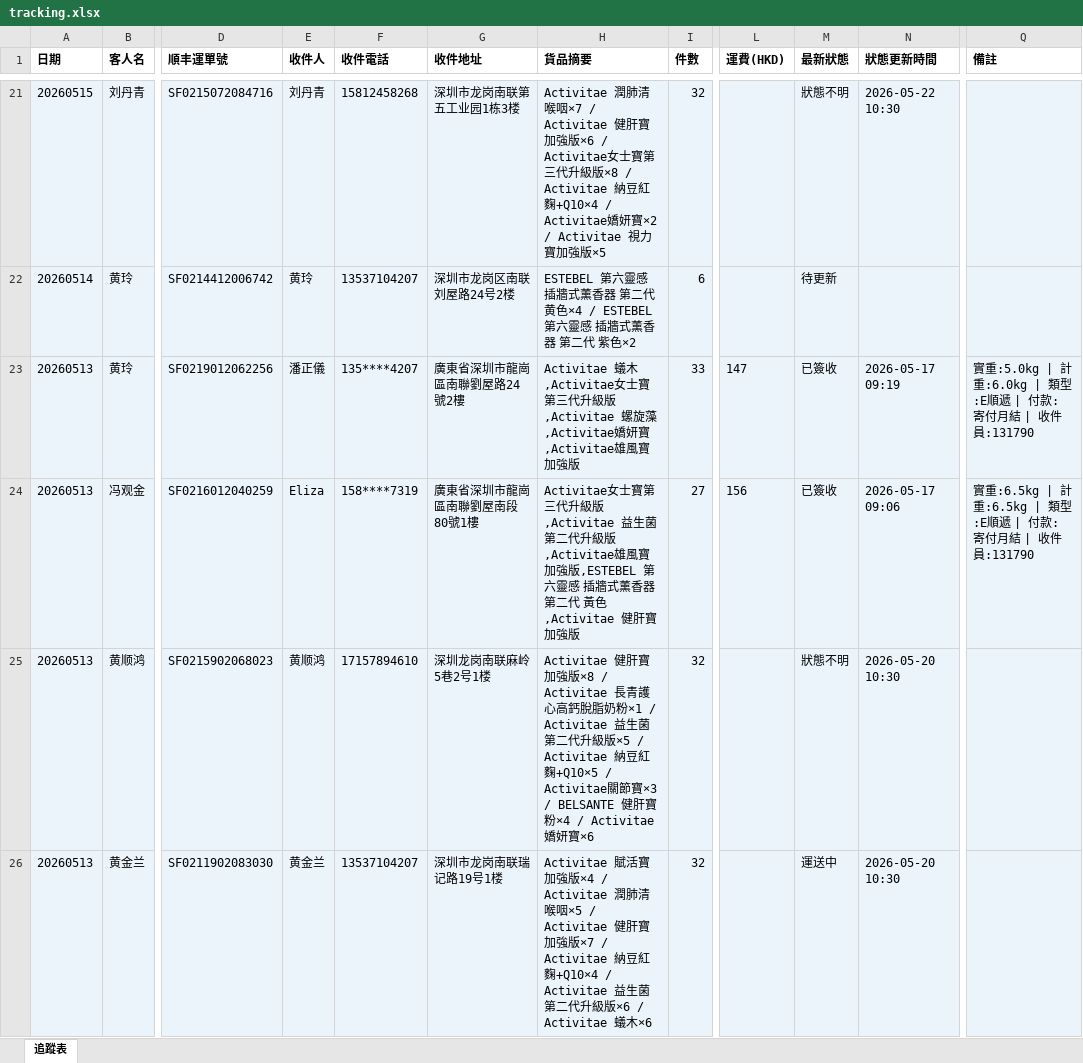
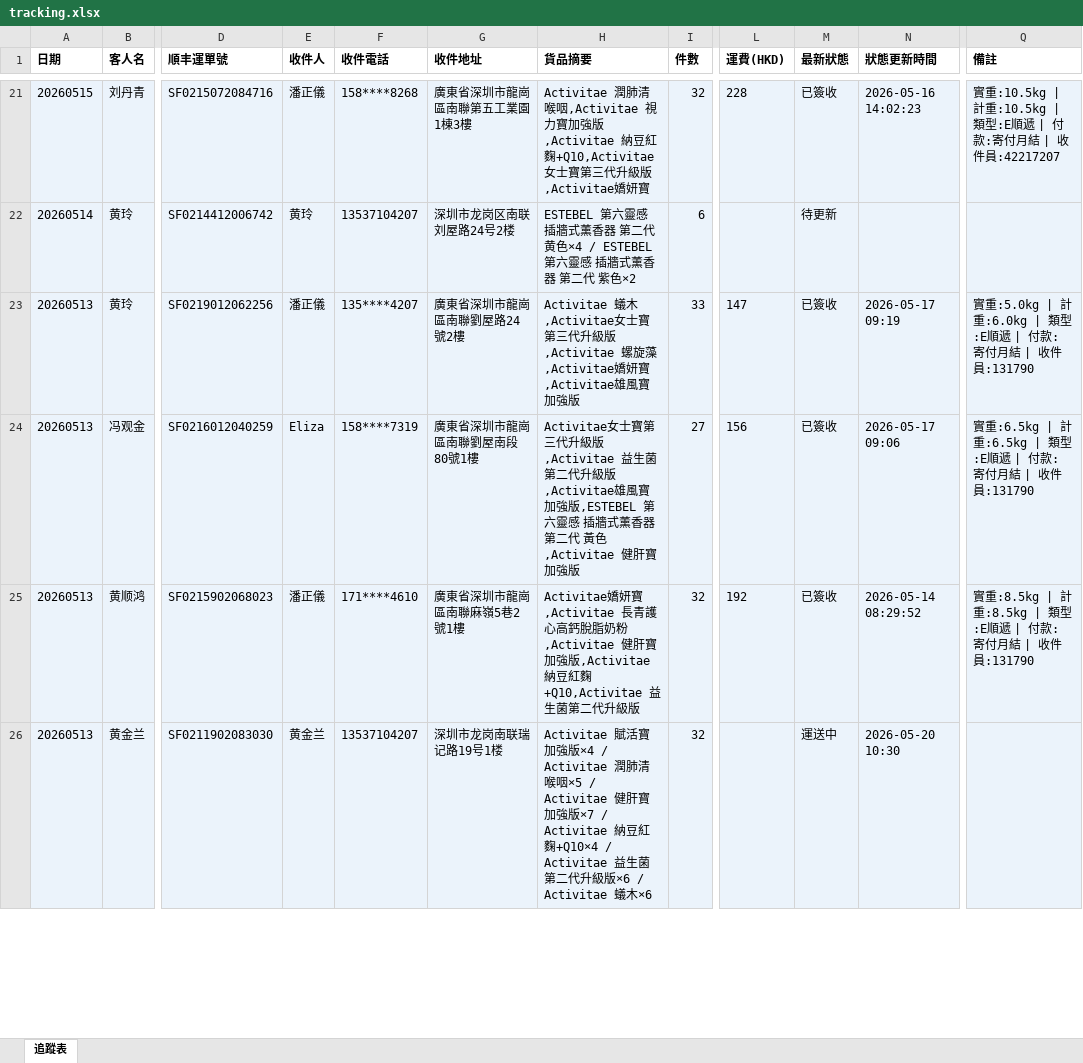
Before and after one commit to elizapoon084/sf-tracking, an Excel workbook: data/tracking.xlsx, sheet 追蹤表, drawn as a sheet; only a part is shown, gaps mark what is left out; values as stored, in another font and other column widths than the file's, no borders; the diff covers the shown part only; the diff names each change by its address in the sheet, - before the commit and + after, or states it on an @@ line.

```diff
--- a/data/tracking.xlsx (sheet 追蹤表)
+++ b/data/tracking.xlsx (sheet 追蹤表)
-E21 (收件人): 刘丹青
+E21 (收件人): 潘正儀
-F21 (收件電話): 15812458268
+F21 (收件電話): 158****8268
-G21 (收件地址): 深圳市龙岗南联第五工业园1栋3楼
+G21 (收件地址): 廣東省深圳市龍崗區南聯第五工業園1棟3樓
-H21 (貨品摘要): …肺清喉咽×7 / Activitae 健肝寶加強版×6 / Activitae女士寶第三代升級版×8 / Activitae 納豆紅麴+Q10×4 / Activitae嬌妍寶×2 / Activitae 視力寶加強版×5
+H21 (貨品摘要): …肺清喉咽,Activitae 視力寶加強版,Activitae 納豆紅麴+Q10,Activitae女士寶第三代升級版,Activitae嬌妍寶
-L21 (運費(HKD)): (empty)
+L21 (運費(HKD)): 228
-M21 (最新狀態): 狀態不明
+M21 (最新狀態): 已簽收
-N21 (狀態更新時間): 2026-05-22 10:30
+N21 (狀態更新時間): 2026-05-16 14:02:23
-Q21 (備註): (empty)
+Q21 (備註): 實重:10.5kg | 計重:10.5kg | 類型:E順遞 | 付款:寄付月結 | 收件員:42217207
-E25 (收件人): 黄顺鸿
+E25 (收件人): 潘正儀
-F25 (收件電話): 17157894610
+F25 (收件電話): 171****4610
-G25 (收件地址): 深圳龙岗南联麻岭5巷2号1楼
+G25 (收件地址): 廣東省深圳市龍崗區南聯麻嶺5巷2號1樓
-H25 (貨品摘要): Activitae 健肝寶加強版×8 / Activitae 長青護心高鈣脫脂奶粉×1 / Activitae 益生菌第二代升級版×5 / Activitae 納豆紅麴+Q10×5 / Activitae關節寶×3 / BELSANTE 健肝寶粉×4 / Activitae嬌妍寶×6
+H25 (貨品摘要): Activitae嬌妍寶,Activitae 長青護心高鈣脫脂奶粉,Activitae 健肝寶加強版,Activitae 納豆紅麴+Q10,Activitae 益生菌第二代升級版
-L25 (運費(HKD)): (empty)
+L25 (運費(HKD)): 192
-M25 (最新狀態): 狀態不明
+M25 (最新狀態): 已簽收
-N25 (狀態更新時間): 2026-05-20 10:30
+N25 (狀態更新時間): 2026-05-14 08:29:52
-Q25 (備註): (empty)
+Q25 (備註): 實重:8.5kg | 計重:8.5kg | 類型:E順遞 | 付款:寄付月結 | 收件員:131790
```
Also changed, not shown: 62 edited cells elsewhere in this sheet.
